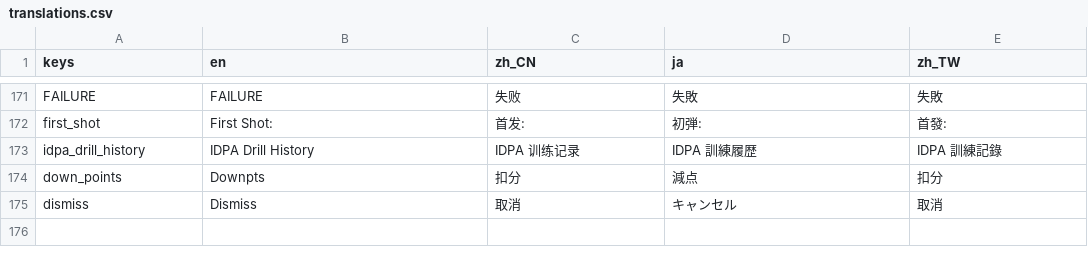
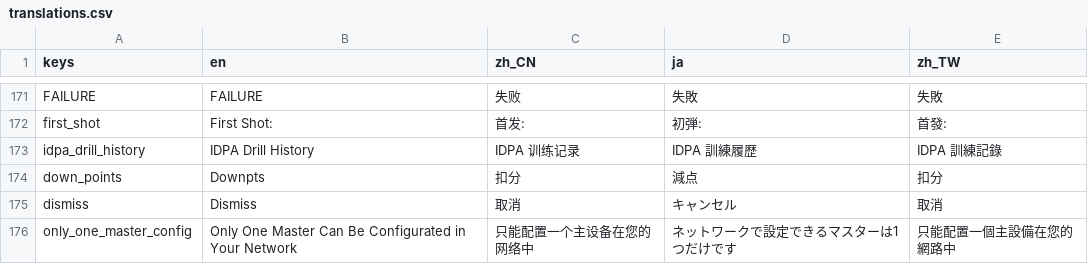
Before and after one commit to 1733208392/FlexTargetIPSC, a CSV file: translations/translations.csv, drawn as a sheet; only a part is shown, gaps mark what is left out; the diff names each change by its address in the sheet, - before the commit and + after, or states it on an @@ line.

Commit message:
Translations, Shot Data Json Type Alignment Fixes

```diff
--- a/translations/translations.csv
+++ b/translations/translations.csv
+row 176: only_one_master_config | Only One Master Can Be Configurated in Your Network | 只能配置一个主设备在您的网络中 | ネットワークで設定できるマスターは1つだけです | 只能配置一個主設備在您的網路中
```
Also changed, not shown: 3 other files.
